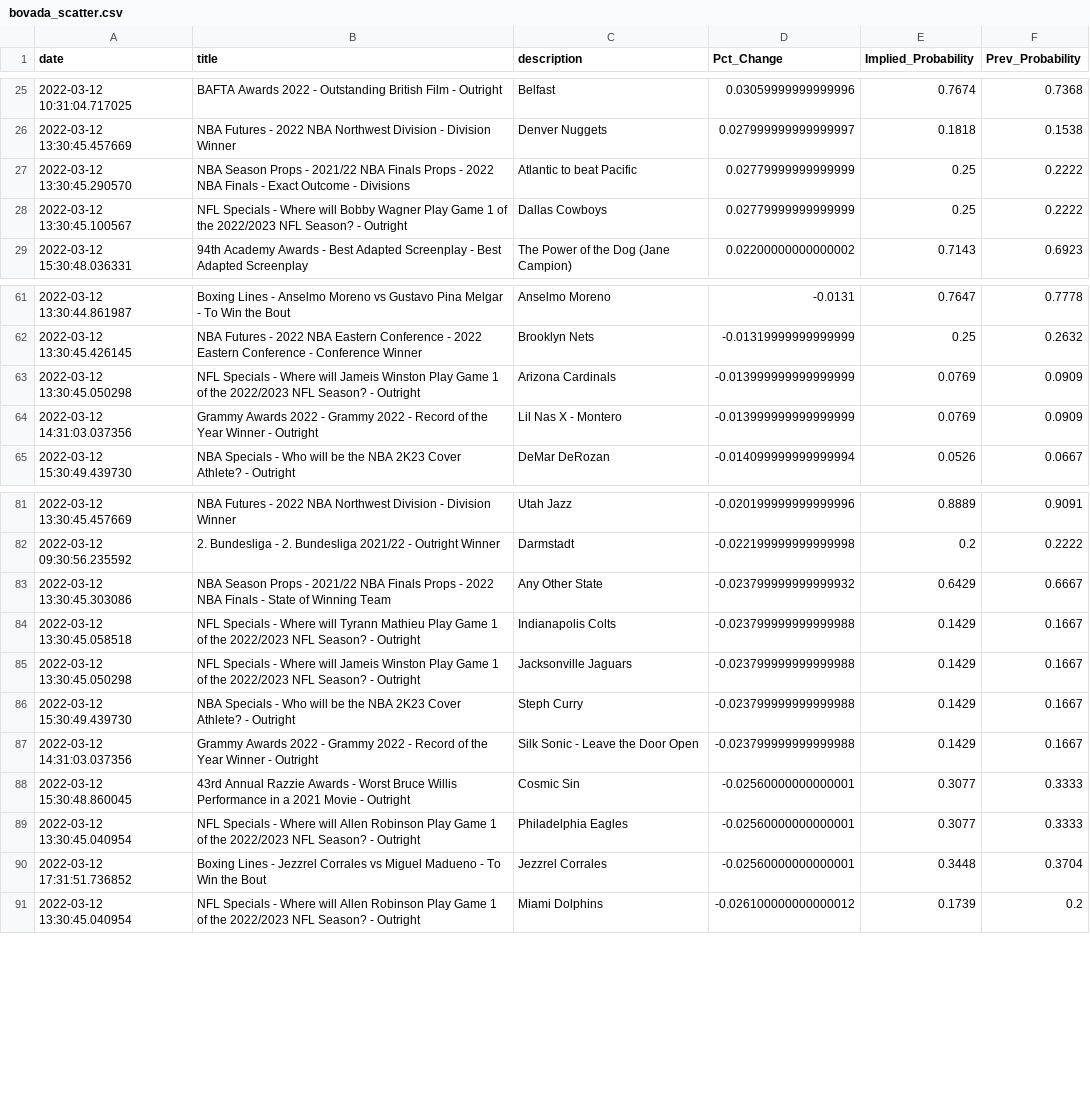
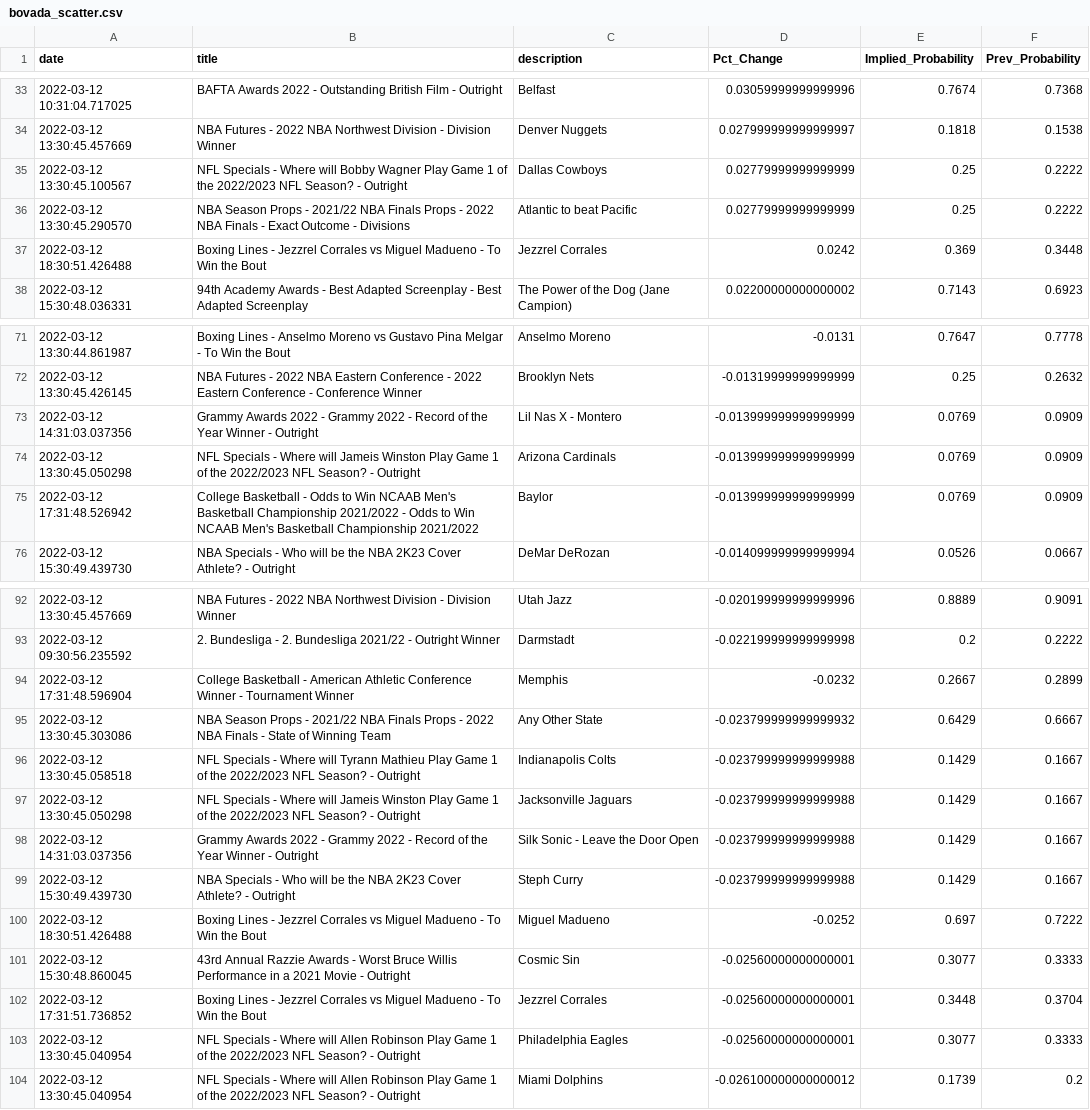
Before and after one commit to aaroncolesmith/bovada, a CSV file: bovada_scatter.csv, drawn as a sheet; only a part is shown, gaps mark what is left out; the diff covers the shown part only.

```diff
--- a/bovada_scatter.csv
+++ b/bovada_scatter.csv
@@ -26,4 +34,5 @@ date,title,description,Pct_Change,Implied_Probability,Prev_Probability
 2022-03-12 13:30:45.457669,NBA Futures - 2022 NBA Northwest Division - Division Winner,Denver Nuggets,0.027999999999999997,0.1818,0.1538
+2022-03-12 13:30:45.100567,NFL Specials - Where will Bobby Wagner  Play Game 1 of the 2022/2023 NFL Season? - Outright,Dallas Cowboys,0.02779999999999999,0.25,0.2222
 2022-03-12 13:30:45.290570,NBA Season Props - 2021/22 NBA Finals Props - 2022 NBA Finals - Exact Outcome - Divisions,Atlantic to beat Pacific,0.02779999999999999,0.25,0.2222
-2022-03-12 13:30:45.100567,NFL Specials - Where will Bobby Wagner  Play Game 1 of the 2022/2023 NFL Season? - Outright,Dallas Cowboys,0.02779999999999999,0.25,0.2222
+2022-03-12 18:30:51.426488,Boxing Lines - Jezzrel Corrales vs Miguel Madueno - To Win the Bout,Jezzrel Corrales,0.0242,0.369,0.3448
 2022-03-12 15:30:48.036331,94th Academy Awards - Best Adapted Screenplay - Best Adapted Screenplay,The Power of the Dog (Jane Campion),0.02200000000000002,0.7143,0.6923
@@ -62,4 +72,5 @@ date,title,description,Pct_Change,Implied_Probability,Prev_Probability
 2022-03-12 13:30:45.426145,NBA Futures - 2022 NBA Eastern Conference - 2022 Eastern Conference - Conference Winner,Brooklyn Nets,-0.01319999999999999,0.25,0.2632
+2022-03-12 14:31:03.037356,Grammy Awards 2022 - Grammy 2022 - Record of the Year Winner - Outright,Lil Nas X - Montero,-0.013999999999999999,0.0769,0.0909
 2022-03-12 13:30:45.050298,NFL Specials - Where will Jameis Winston Play Game 1 of the 2022/2023 NFL Season? - Outright,Arizona Cardinals,-0.013999999999999999,0.0769,0.0909
-2022-03-12 14:31:03.037356,Grammy Awards 2022 - Grammy 2022 - Record of the Year Winner - Outright,Lil Nas X - Montero,-0.013999999999999999,0.0769,0.0909
+2022-03-12 17:31:48.526942,College Basketball - Odds to Win NCAAB Men's Basketball Championship 2021/2022 - Odds to Win NCAAB Men's Basketball Championship 2021/2022,Baylor,-0.013999999999999999,0.0769,0.0909
 2022-03-12 15:30:49.439730,NBA Specials - Who will be the NBA 2K23 Cover Athlete? - Outright,DeMar DeRozan,-0.014099999999999994,0.0526,0.0667
@@ -82,2 +93,3 @@ date,title,description,Pct_Change,Implied_Probability,Prev_Probability
 2022-03-12 09:30:56.235592,2. Bundesliga - 2. Bundesliga 2021/22 - Outright Winner,Darmstadt,-0.022199999999999998,0.2,0.2222
+2022-03-12 17:31:48.596904,College Basketball - American Athletic Conference Winner - Tournament Winner,Memphis,-0.0232,0.2667,0.2899
 2022-03-12 13:30:45.303086,NBA Season Props - 2021/22 NBA Finals Props - 2022 NBA Finals - State of Winning Team,Any Other State,-0.023799999999999932,0.6429,0.6667
@@ -85,7 +97,8 @@ date,title,description,Pct_Change,Implied_Probability,Prev_Probability
 2022-03-12 13:30:45.050298,NFL Specials - Where will Jameis Winston Play Game 1 of the 2022/2023 NFL Season? - Outright,Jacksonville Jaguars,-0.023799999999999988,0.1429,0.1667
+2022-03-12 14:31:03.037356,Grammy Awards 2022 - Grammy 2022 - Record of the Year Winner - Outright,Silk Sonic - Leave the Door Open,-0.023799999999999988,0.1429,0.1667
 2022-03-12 15:30:49.439730,NBA Specials - Who will be the NBA 2K23 Cover Athlete? - Outright,Steph Curry,-0.023799999999999988,0.1429,0.1667
-2022-03-12 14:31:03.037356,Grammy Awards 2022 - Grammy 2022 - Record of the Year Winner - Outright,Silk Sonic - Leave the Door Open,-0.023799999999999988,0.1429,0.1667
+2022-03-12 18:30:51.426488,Boxing Lines - Jezzrel Corrales vs Miguel Madueno - To Win the Bout,Miguel Madueno,-0.0252,0.697,0.7222
 2022-03-12 15:30:48.860045,43rd Annual Razzie Awards - Worst Bruce Willis Performance in a 2021 Movie - Outright,Cosmic Sin,-0.02560000000000001,0.3077,0.3333
+2022-03-12 17:31:51.736852,Boxing Lines - Jezzrel Corrales vs Miguel Madueno - To Win the Bout,Jezzrel Corrales,-0.02560000000000001,0.3448,0.3704
 2022-03-12 13:30:45.040954,NFL Specials - Where will Allen Robinson Play Game 1 of the 2022/2023 NFL Season? - Outright,Philadelphia Eagles,-0.02560000000000001,0.3077,0.3333
-2022-03-12 17:31:51.736852,Boxing Lines - Jezzrel Corrales vs Miguel Madueno - To Win the Bout,Jezzrel Corrales,-0.02560000000000001,0.3448,0.3704
 2022-03-12 13:30:45.040954,NFL Specials - Where will Allen Robinson Play Game 1 of the 2022/2023 NFL Season? - Outright,Miami Dolphins,-0.026100000000000012,0.1739,0.2
```
Also changed, not shown: 9 added rows and 2 moved rows elsewhere in this file.
